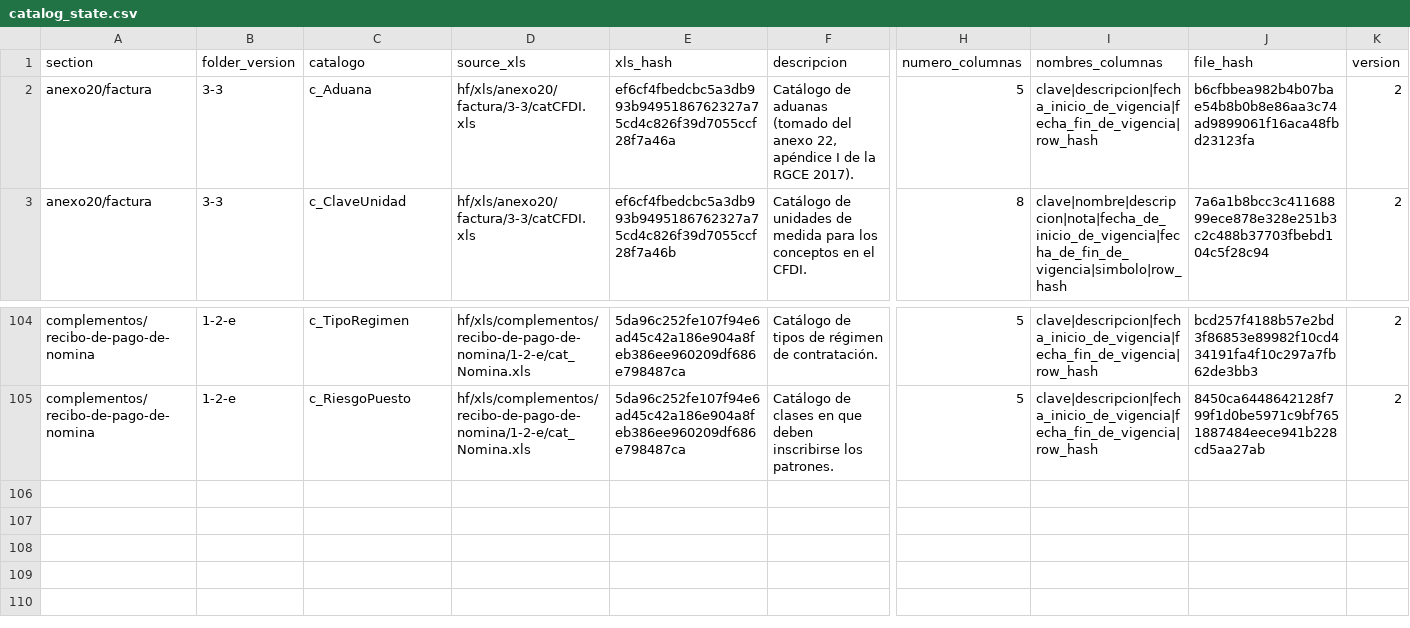
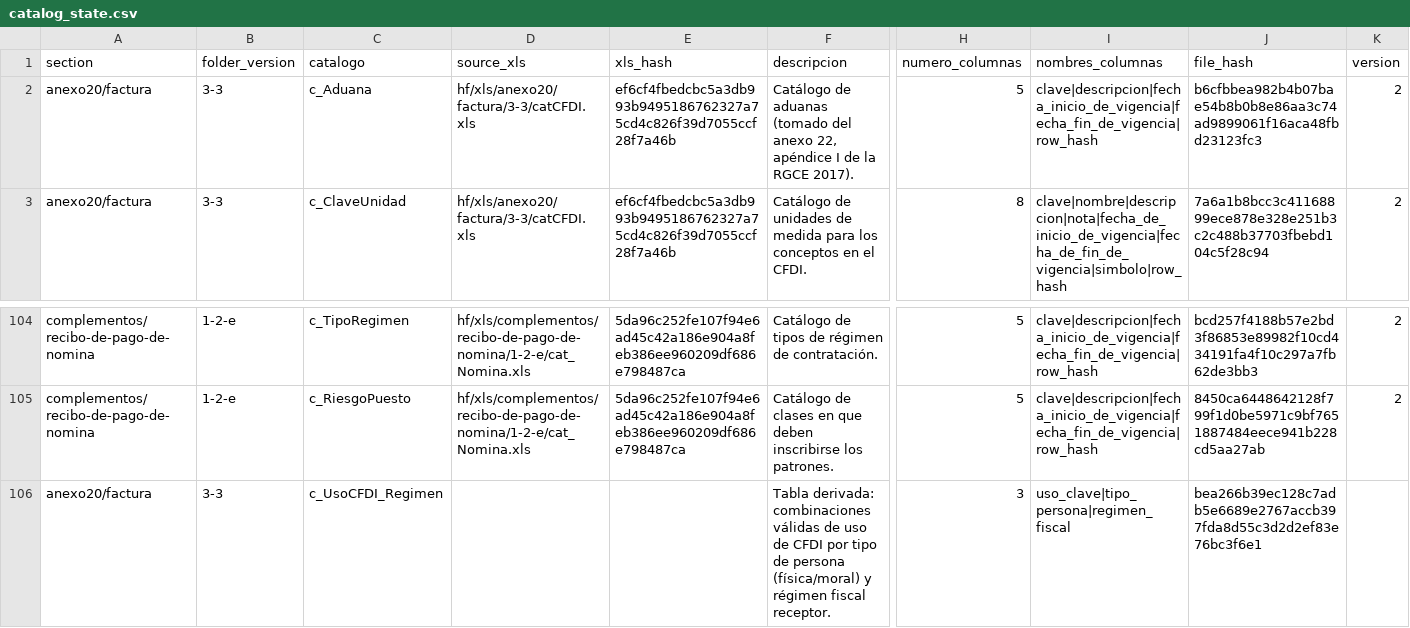
Before and after one commit to mayrop/sat-metadata-scraper, a CSV file: catalog_state.csv, drawn as a sheet; only a part is shown, gaps mark what is left out; rows hold the shown columns only; the diff names each change by its address in the sheet, - before the commit and + after, or states it on an @@ line.

```diff
--- a/catalog_state.csv
+++ b/catalog_state.csv
-E2 (xls_hash): ef6cf4fbedcbc5a3db993b9495186762327a75cd4c826f39d7055ccf28f7a46a
+E2 (xls_hash): ef6cf4fbedcbc5a3db993b9495186762327a75cd4c826f39d7055ccf28f7a46b
-J2 (file_hash): b6cfbbea982b4b07bae54b8b0b8e86aa3c74ad9899061f16aca48fbd23123fa
+J2 (file_hash): b6cfbbea982b4b07bae54b8b0b8e86aa3c74ad9899061f16aca48fbd23123fc3
+row 106: anexo20/factura | 3-3 | c_UsoCFDI_Regimen |  |  | Tabla derivada: combinaciones válidas de uso de CFDI por tipo de persona (física/moral) y régimen fiscal receptor. | 3 | uso_clave|tipo_persona|regimen_fiscal | bea266b39ec128c7adb5e6689e2767accb397fda8d55c3d2d2ef83e76bc3f6e1
```
Also changed, not shown: 2 other files.
